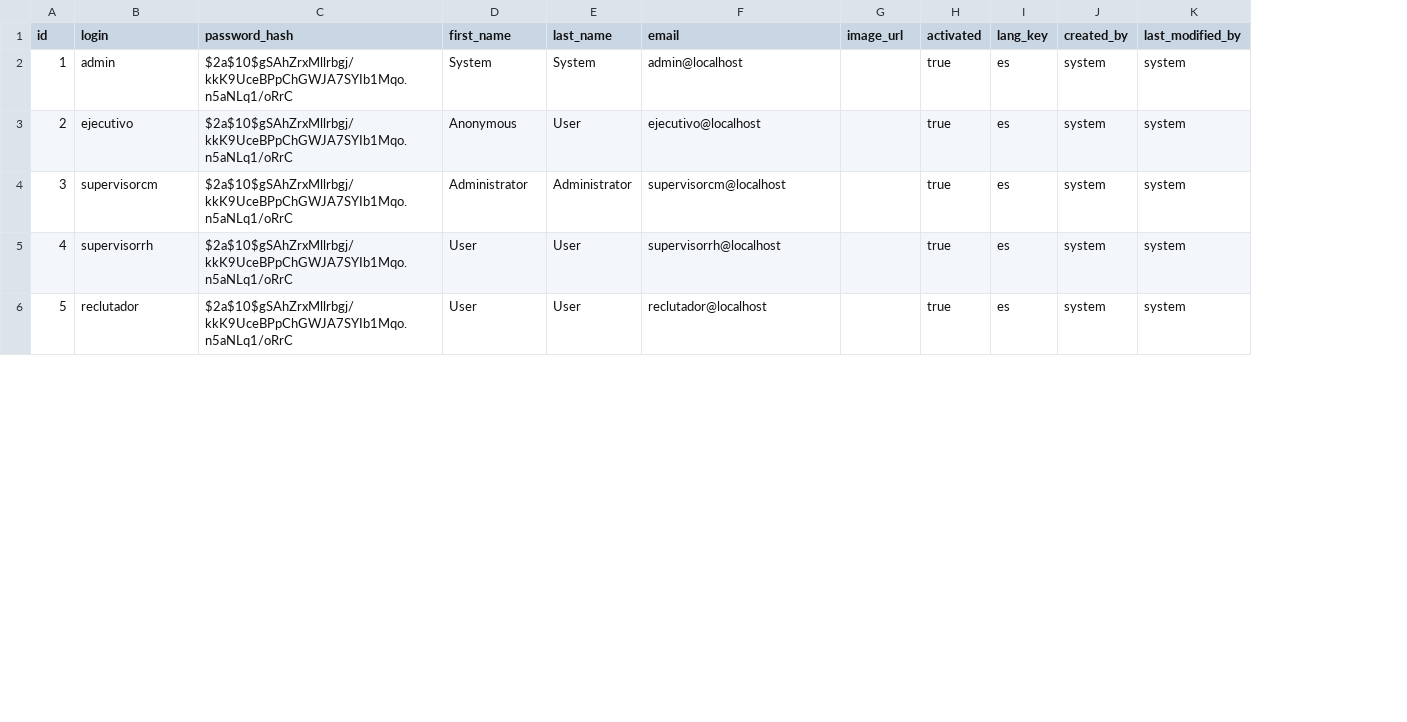
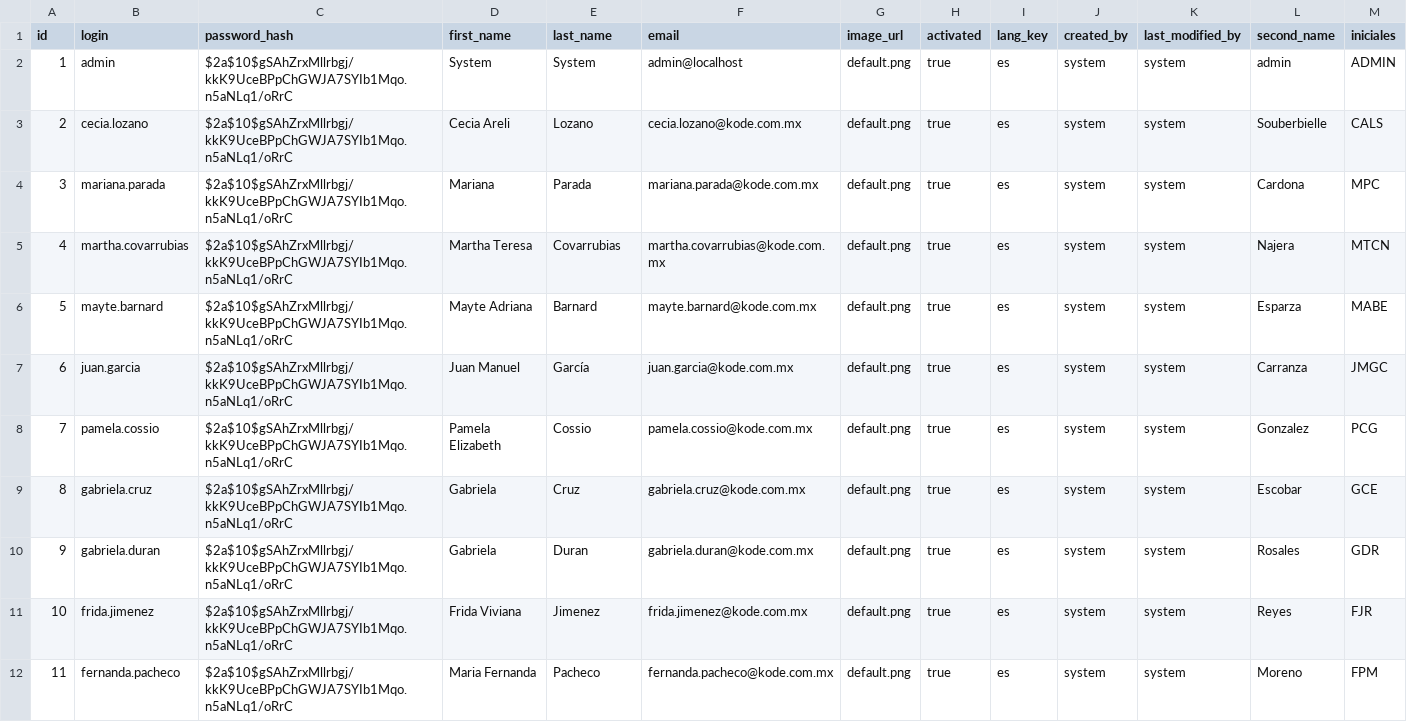
Before and after one commit to BenjaminCarrera/4TS, a CSV file: src/main/resources/config/liquibase/data/user.csv, drawn as a sheet; only a part is shown; addresses are those after the commit; the diff covers the shown part only; the diff names each change by its address in the sheet, - before the commit and + after, or states it on an @@ line.

```diff
--- a/src/main/resources/config/liquibase/data/user.csv
+++ b/src/main/resources/config/liquibase/data/user.csv
+column L (second_name), rows 2-3: admin | Souberbielle; row 5: Najera; rows 8-9: Gonzalez | Escobar
+column M (iniciales), rows 2-3: ADMIN | CALS; row 5: MTCN; rows 8-9: PCG | GCE
-G2:G3 (image_url): (empty)
+G2:G3 (image_url): default.png
-B3 (login): ejecutivo
+B3 (login): cecia.lozano
-D3 (first_name): Anonymous
+D3 (first_name): Cecia Areli
-E3 (last_name): User
+E3 (last_name): Lozano
-F3 (email): ejecutivo@localhost
+F3 (email): cecia.lozano@kode.com.mx
+row 4: 3 | mariana.parada | $2a$10$gSAhZrxMllrbgj/kkK9UceBPpChGWJA7SYIb1Mqo.n5aNLq1/oRrC | Mariana | Parada | mariana.parada@kode.com.mx | default.png | true | es | system | system | Cardona | MPC
@@ column A (id) renumbered between rows 5 and 13 @@
-B5 (login): supervisorcm
+B5 (login): martha.covarrubias
-D5 (first_name): Administrator
+D5 (first_name): Martha Teresa
-E5 (last_name): Administrator
+E5 (last_name): Covarrubias
-F5 (email): supervisorcm@localhost
+F5 (email): martha.covarrubias@kode.com.mx
-G5 (image_url): (empty)
+G5 (image_url): default.png
+row 6: 5 | mayte.barnard | $2a$10$gSAhZrxMllrbgj/kkK9UceBPpChGWJA7SYIb1Mqo.n5aNLq1/oRrC | Mayte Adriana | Barnard | mayte.barnard@kode.com.mx | default.png | true | es | system | system | Esparza | MABE
+row 7: 6 | juan.garcia | $2a$10$gSAhZrxMllrbgj/kkK9UceBPpChGWJA7SYIb1Mqo.n5aNLq1/oRrC | Juan Manuel | García | juan.garcia@kode.com.mx | default.png | true | es | system | system | Carranza | JMGC
-B8 (login): supervisorrh
+B8 (login): pamela.cossio
-D8 (first_name): User
+D8 (first_name): Pamela Elizabeth
-E8 (last_name): User
+E8 (last_name): Cossio
-F8 (email): supervisorrh@localhost
+F8 (email): pamela.cossio@kode.com.mx
-G8:G9 (image_url): (empty)
+G8:G9 (image_url): default.png
-B9 (login): reclutador
+B9 (login): gabriela.cruz
-D9 (first_name): User
+D9 (first_name): Gabriela
-E9 (last_name): User
+E9 (last_name): Cruz
-F9 (email): reclutador@localhost
+F9 (email): gabriela.cruz@kode.com.mx
+row 10: 9 | gabriela.duran | $2a$10$gSAhZrxMllrbgj/kkK9UceBPpChGWJA7SYIb1Mqo.n5aNLq1/oRrC | Gabriela | Duran | gabriela.duran@kode.com.mx | default.png | true | es | system | system | Rosales | GDR
+row 11: 10 | frida.jimenez | $2a$10$gSAhZrxMllrbgj/kkK9UceBPpChGWJA7SYIb1Mqo.n5aNLq1/oRrC | Frida Viviana | Jimenez | frida.jimenez@kode.com.mx | default.png | true | es | system | system | Reyes | FJR
+row 12: 11 | fernanda.pacheco | $2a$10$gSAhZrxMllrbgj/kkK9UceBPpChGWJA7SYIb1Mqo.n5aNLq1/oRrC | Maria Fernanda | Pacheco | fernanda.pacheco@kode.com.mx | default.png | true | es | system | system | Moreno | FPM
```
Also changed, not shown: 3 added rows and 5 edited cells elsewhere in this file, src/main/resources/config/liquibase/data/permiso.csv, src/main/resources/config/liquibase/data/permiso_authority.csv, 12 other files.
